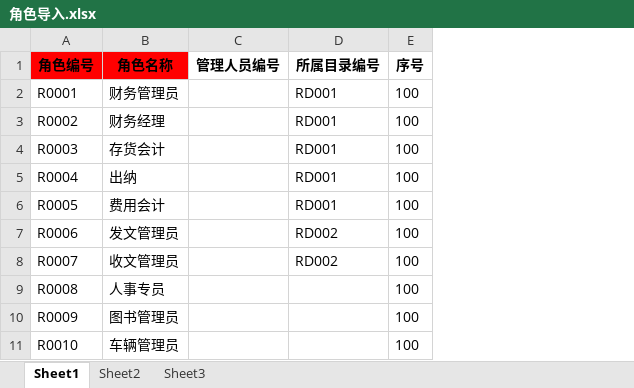
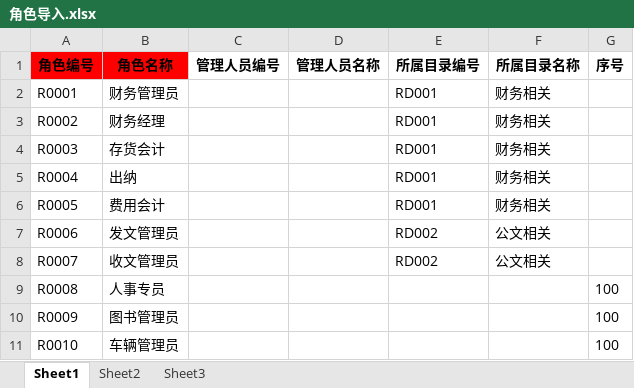
Before and after one commit to ChinaSS/DevelopTemp, an Excel workbook: src/main/webapp/static/core/system/org/importTemplete/角色导入.xlsx, sheet Sheet1, drawn as a sheet; values as stored, in another font and other column widths than the file's, no borders; addresses are those after the commit; the diff names each change by its address in the sheet, - before the commit and + after, or states it on an @@ line.

```diff
--- a/src/main/webapp/static/core/system/org/importTemplete/角色导入.xlsx (sheet Sheet1)
+++ b/src/main/webapp/static/core/system/org/importTemplete/角色导入.xlsx (sheet Sheet1)
+column D (管理人员名称), empty
+column F (所属目录名称), rows 2-8: 财务相关 | 财务相关 | 财务相关 | 财务相关 | 财务相关 | 公文相关 | 公文相关
-G2:G8 (序号): 100
+G2:G8 (序号): (empty)
```
Also changed, not shown: src/main/webapp/static/core/system/org/importTemplete/人员导入.xlsx, src/main/webapp/static/core/system/org/importTemplete/角色目录导入.xlsx, 16 other files.
